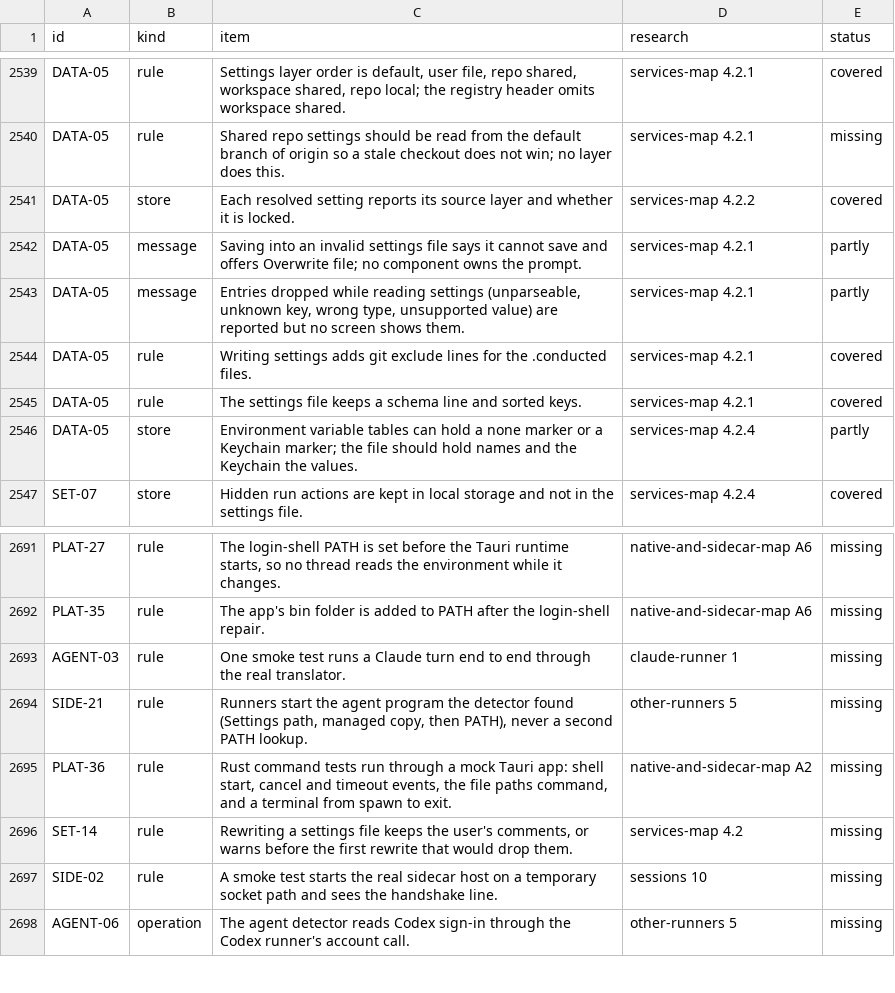
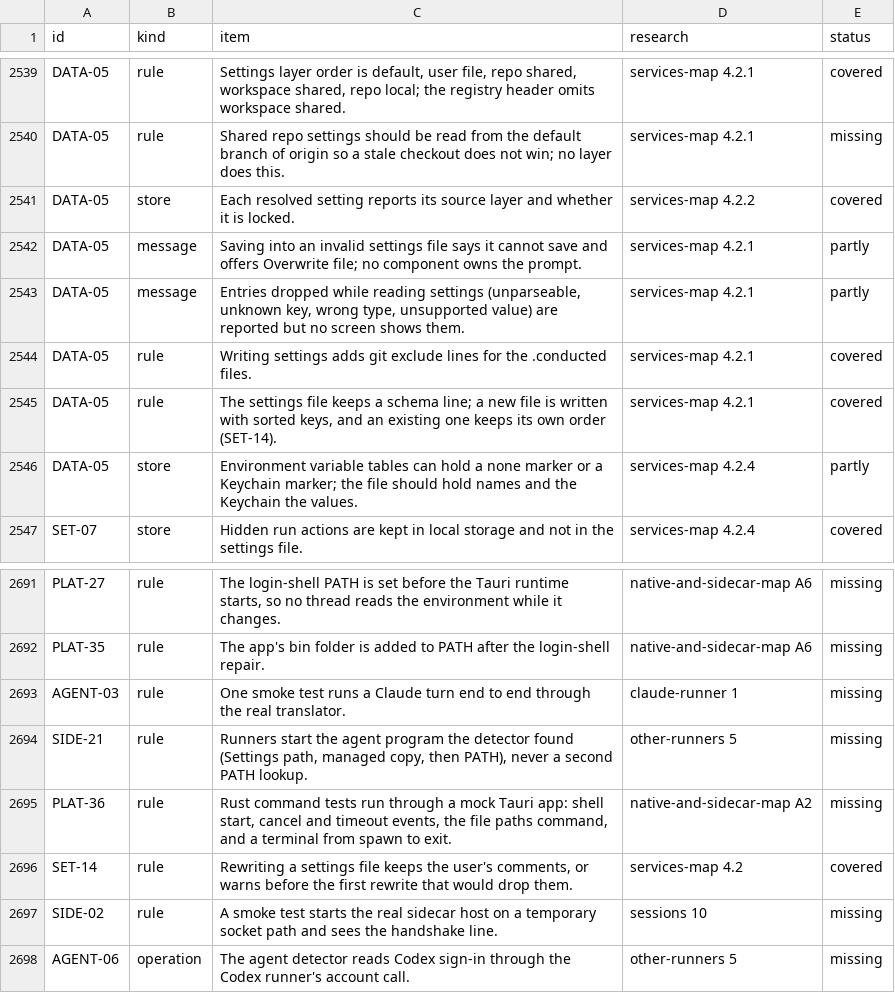
Before and after one commit to jahala/conducted, a TSV file: docs/plans/items/system.tsv, drawn as a sheet; only a part is shown, gaps mark what is left out.

```diff
--- a/docs/plans/items/system.tsv
+++ b/docs/plans/items/system.tsv
@@ -2544,3 +2544,3 @@ DATA-05	message	Entries dropped while reading settings (unparseable, unknown key
 DATA-05	rule	Writing settings adds git exclude lines for the .conducted files.	services-map 4.2.1	covered
-DATA-05	rule	The settings file keeps a schema line and sorted keys.	services-map 4.2.1	covered
+DATA-05	rule	The settings file keeps a schema line; a new file is written with sorted keys, and an existing one keeps its own order (SET-14).	services-map 4.2.1	covered
 DATA-05	store	Environment variable tables can hold a none marker or a Keychain marker; the file should hold names and the Keychain the values.	services-map 4.2.4	partly
@@ -2695,3 +2695,3 @@ SIDE-21	rule	Runners start the agent program the detector found (Settings path,
 PLAT-36	rule	Rust command tests run through a mock Tauri app: shell start, cancel and timeout events, the file paths command, and a terminal from spawn to exit.	native-and-sidecar-map A2	missing
-SET-14	rule	Rewriting a settings file keeps the user's comments, or warns before the first rewrite that would drop them.	services-map 4.2	missing
+SET-14	rule	Rewriting a settings file keeps the user's comments, or warns before the first rewrite that would drop them.	services-map 4.2	covered
 SIDE-02	rule	A smoke test starts the real sidecar host on a temporary socket path and sees the handshake line.	sessions 10	missing
```
Also changed, not shown: 12 other files.
